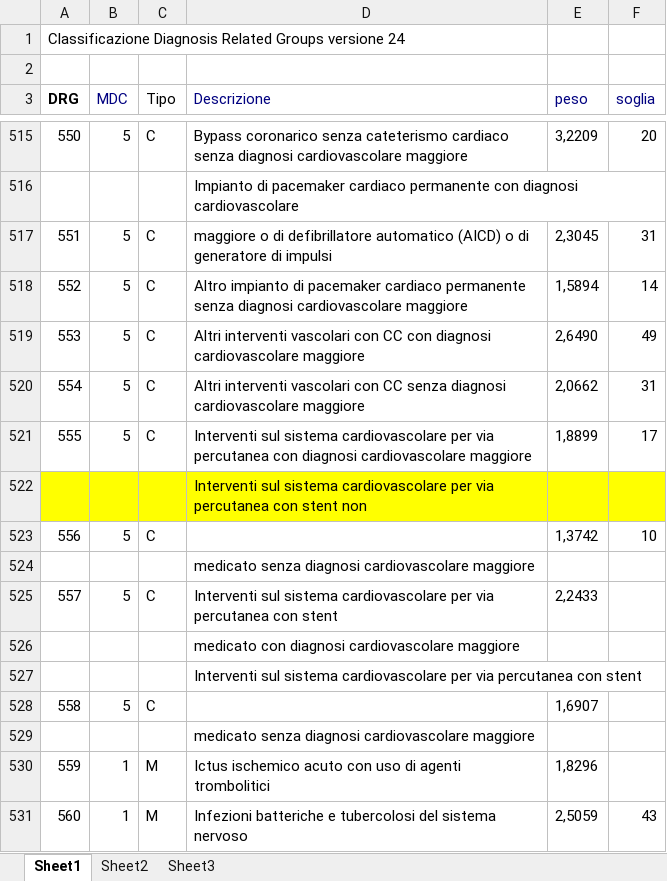
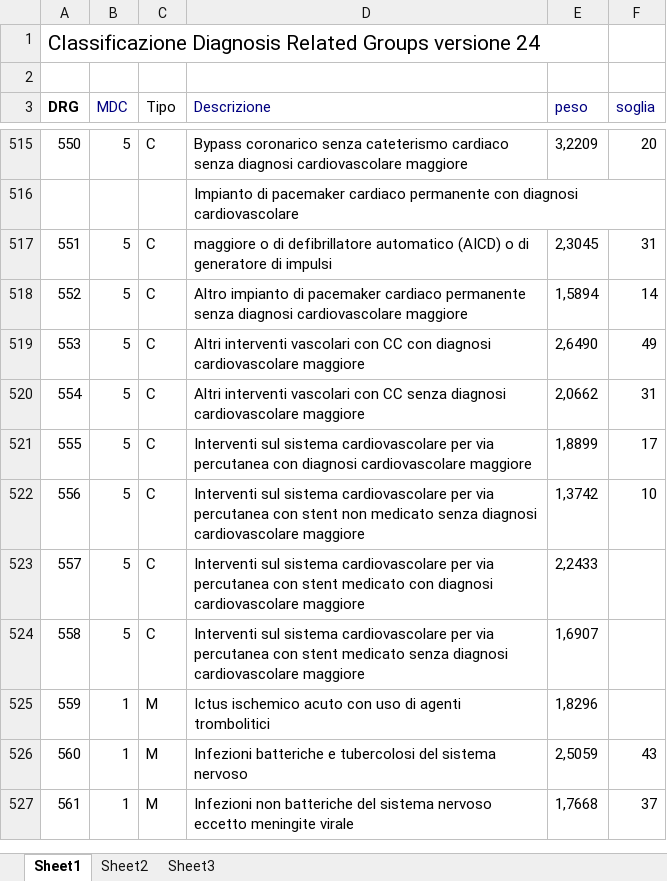
Before and after one commit to steorlando/ica_cost2, an Excel workbook: drg_mapping/v24 drg.xlsx, sheet Sheet1, drawn as a sheet; only a part is shown, gaps mark what is left out; the shorter side is filled out with more unchanged rows; values as stored, in another font and other column widths than the file's, no borders; removed rows and columns are numbered as before the commit, all else as after; the diff covers the shown part only; the diff names each change by its address in the sheet, - before the commit and + after, or states it on an @@ line.

```diff
--- a/drg_mapping/v24 drg.xlsx (sheet Sheet1)
+++ b/drg_mapping/v24 drg.xlsx (sheet Sheet1)
@@ A1 text size: larger @@
-row 522:  |  |  | Interventi sul sistema cardiovascolare per via percutanea con stent non
-D522 (Descrizione): (empty)
+D522 (Descrizione): Interventi sul sistema cardiovascolare per via percutanea con stent non medicato senza diagnosi cardiovascolare maggiore
-row 524:  |  |  | medicato senza diagnosi cardiovascolare maggiore
-D523 (Descrizione): …con stent
+D523 (Descrizione): …con stent medicato con diagnosi cardiovascolare maggiore
-row 526:  |  |  | medicato con diagnosi cardiovascolare maggiore
-row 527:  |  |  | Interventi sul sistema cardiovascolare per via percutanea con stent
-D524 (Descrizione): (empty)
+D524 (Descrizione): Interventi sul sistema cardiovascolare per via percutanea con stent medicato senza diagnosi cardiovascolare maggiore
-row 529:  |  |  | medicato senza diagnosi cardiovascolare maggiore
```
Also changed, not shown: 11 removed rows and 7 edited cells elsewhere in this sheet, 4 other files.
